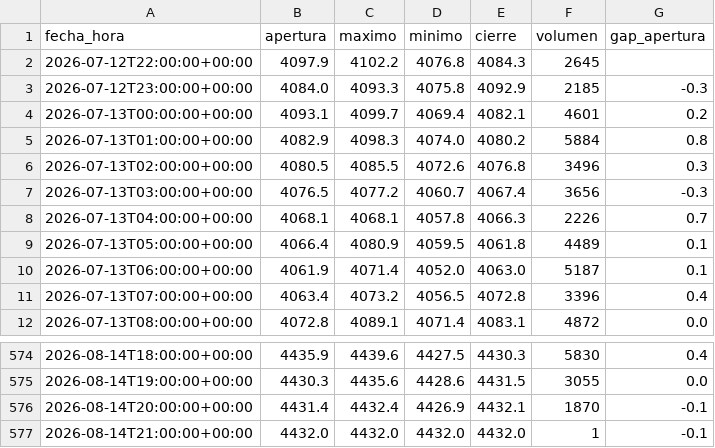
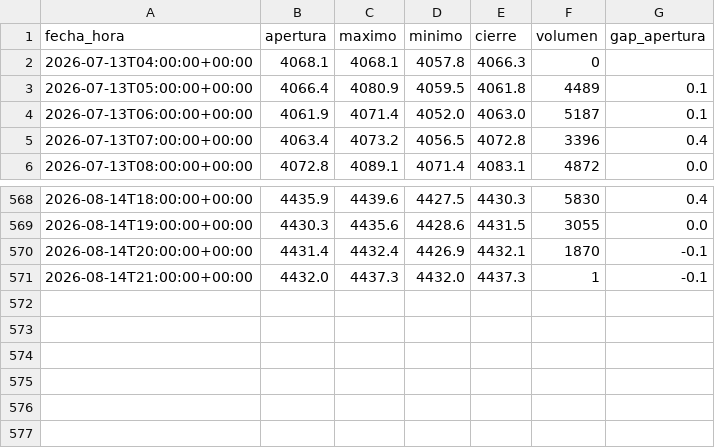
Before and after one commit to joaquimaro/analisis-fundamental-oro, a CSV file: oro_1h.csv, drawn as a sheet; only a part is shown, gaps mark what is left out.

```diff
--- a/oro_1h.csv
+++ b/oro_1h.csv
@@ -1,9 +1,3 @@
 fecha_hora,apertura,maximo,minimo,cierre,volumen,gap_apertura
-2026-07-12T22:00:00+00:00,4097.9,4102.2,4076.8,4084.3,2645,
-2026-07-12T23:00:00+00:00,4084.0,4093.3,4075.8,4092.9,2185,-0.3
-2026-07-13T00:00:00+00:00,4093.1,4099.7,4069.4,4082.1,4601,0.2
-2026-07-13T01:00:00+00:00,4082.9,4098.3,4074.0,4080.2,5884,0.8
-2026-07-13T02:00:00+00:00,4080.5,4085.5,4072.6,4076.8,3496,0.3
-2026-07-13T03:00:00+00:00,4076.5,4077.2,4060.7,4067.4,3656,-0.3
-2026-07-13T04:00:00+00:00,4068.1,4068.1,4057.8,4066.3,2226,0.7
+2026-07-13T04:00:00+00:00,4068.1,4068.1,4057.8,4066.3,0,
 2026-07-13T05:00:00+00:00,4066.4,4080.9,4059.5,4061.8,4489,0.1
@@ -576,2 +570,2 @@ fecha_hora,apertura,maximo,minimo,cierre,volumen,gap_apertura
 2026-08-14T20:00:00+00:00,4431.4,4432.4,4426.9,4432.1,1870,-0.1
-2026-08-14T21:00:00+00:00,4432.0,4432.0,4432.0,4432.0,1,-0.1
+2026-08-14T21:00:00+00:00,4432.0,4437.3,4432.0,4437.3,1,-0.1
```
Also changed, not shown: dxy_1h.csv, oi_volumen.csv, 1 other file.
